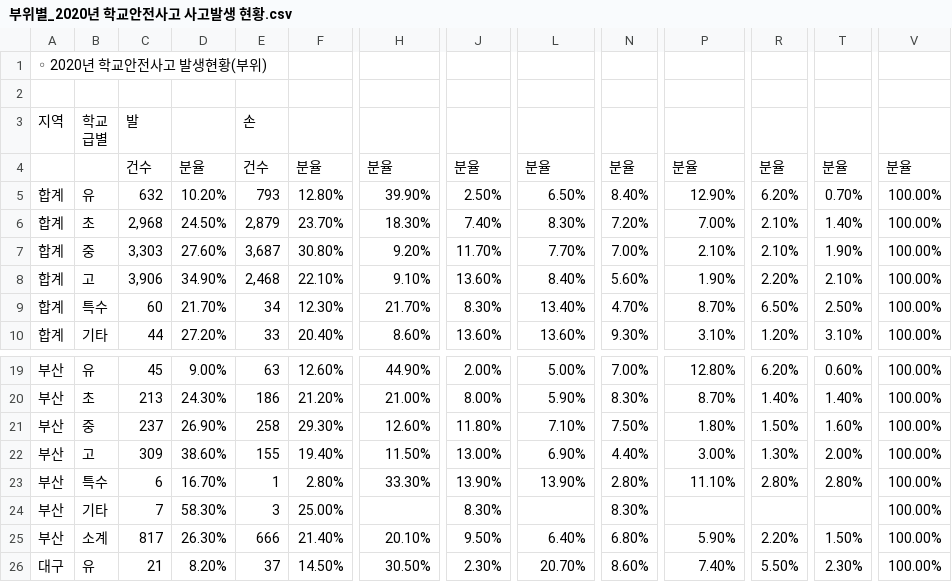
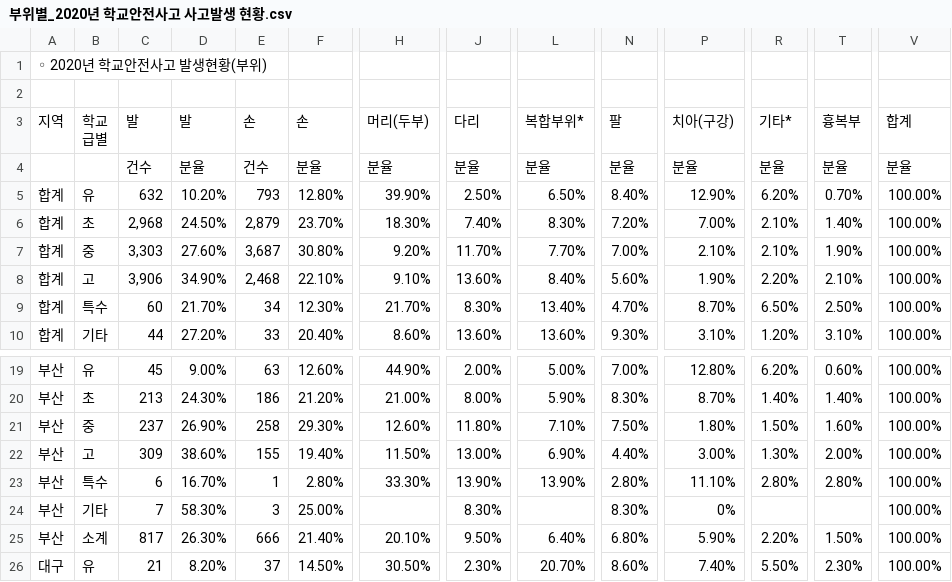
Before and after one commit to InMerchant/dashboard, a CSV file: 2020/부위별_2020년 학교안전사고 사고발생 현황.csv, drawn as a sheet; only a part is shown, gaps mark what is left out; the diff names each change by its address in the sheet, - before the commit and + after, or states it on an @@ line.

Commit message:
Update 부위별_2020년 학교안전사고 사고발생 현황.csv

```diff
--- a/2020/부위별_2020년 학교안전사고 사고발생 현황.csv
+++ b/2020/부위별_2020년 학교안전사고 사고발생 현황.csv
-D3: (empty)
+D3: 발
-F3: (empty)
+F3: 손
-H3: (empty)
+H3: 머리(두부)
-J3: (empty)
+J3: 다리
-L3: (empty)
+L3: 복합부위*
-N3: (empty)
+N3: 팔
-P3: (empty)
+P3: 치아(구강)
-R3: (empty)
+R3: 기타*
-T3: (empty)
+T3: 흉복부
-V3: (empty)
+V3: 합계
-P24: (empty)
+P24: 0%
```
